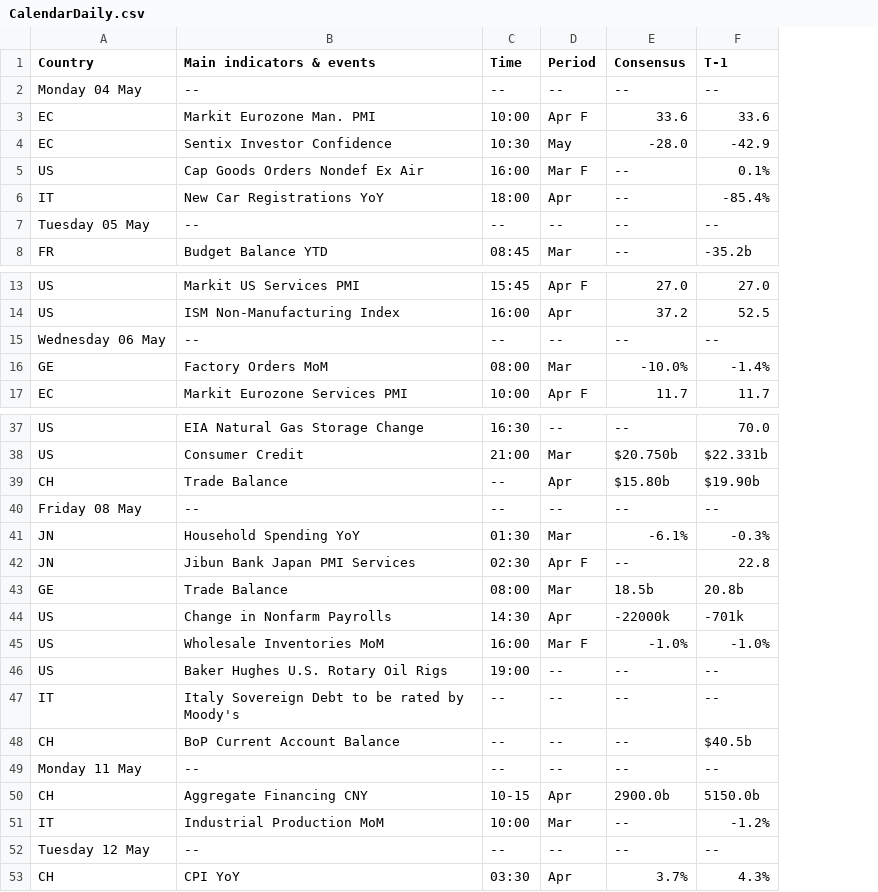
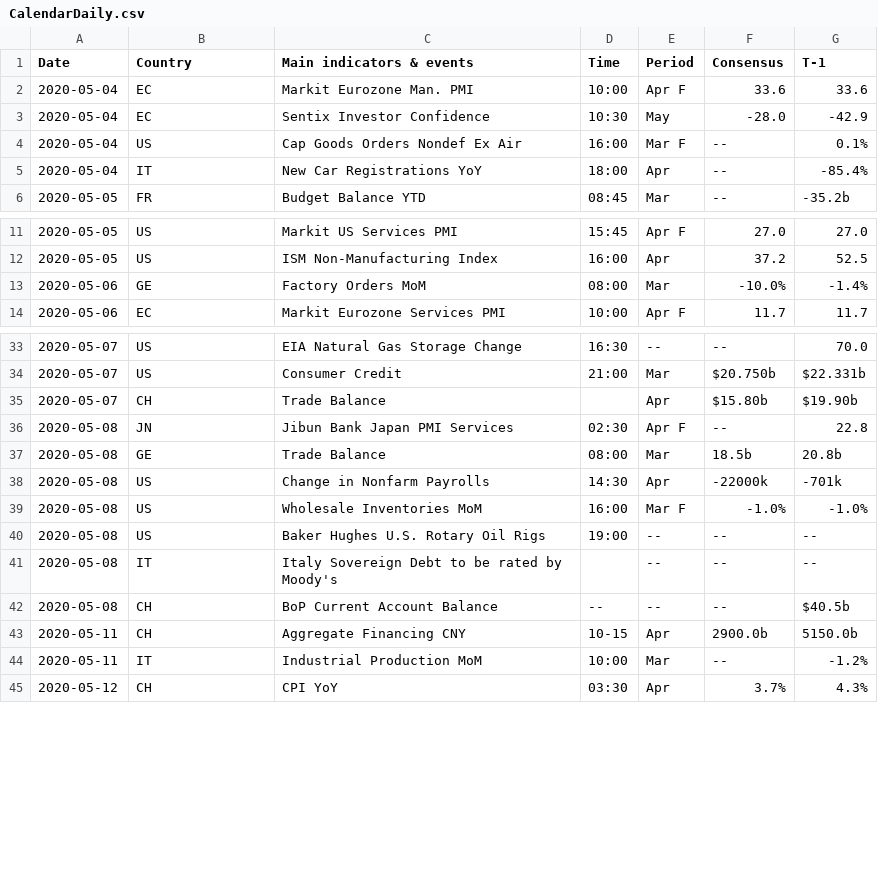
Before and after one commit to zacharieabid/EnergyScan, a CSV file: CalendarDaily.csv, drawn as a sheet; only a part is shown, gaps mark what is left out; removed rows and columns are numbered as before the commit, all else as after; the diff covers the shown part only; the diff names each change by its address in the sheet, - before the commit and + after, or states it on an @@ line.

Commit message:
Add files via upload
CAL DAILY 040520

```diff
--- a/CalendarDaily.csv
+++ b/CalendarDaily.csv
+column A (Date), rows 2-6: 2020-05-04 | 2020-05-04 | 2020-05-04 | 2020-05-04 | 2020-05-05; rows 11-14: 2020-05-05 | 2020-05-05 | 2020-05-06 | 2020-05-06; rows 33-45: 2020-05-07 | 2020-05-07 | 2020-05-07 | 2020-05-08 | 2020-05-08 | 2020-05-08 | 2020-05-08 | 2020-05-08 | 2020-05-08 | 2020-05-08 | 2020-05-11 | 2020-05-11 | 2020-05-12
-row 2: Monday 04 May | -- | -- | -- | -- | --
-row 7: Tuesday 05 May | -- | -- | -- | -- | --
-row 15: Wednesday 06 May | -- | -- | -- | -- | --
-D35 (Time): --
+D35 (Time): (empty)
-row 40: Friday 08 May | -- | -- | -- | -- | --
-row 41: JN | Household Spending YoY | 01:30 | Mar | -6.1% | -0.3%
-D41 (Time): --
+D41 (Time): (empty)
-row 49: Monday 11 May | -- | -- | -- | -- | --
-row 52: Tuesday 12 May | -- | -- | -- | -- | --
```
Also changed, not shown: 9 removed rows and 1 edited cell elsewhere in this file.
